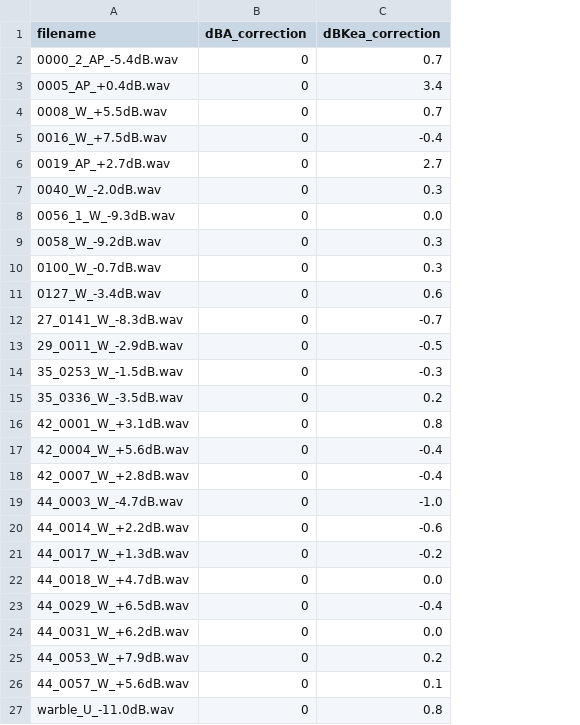
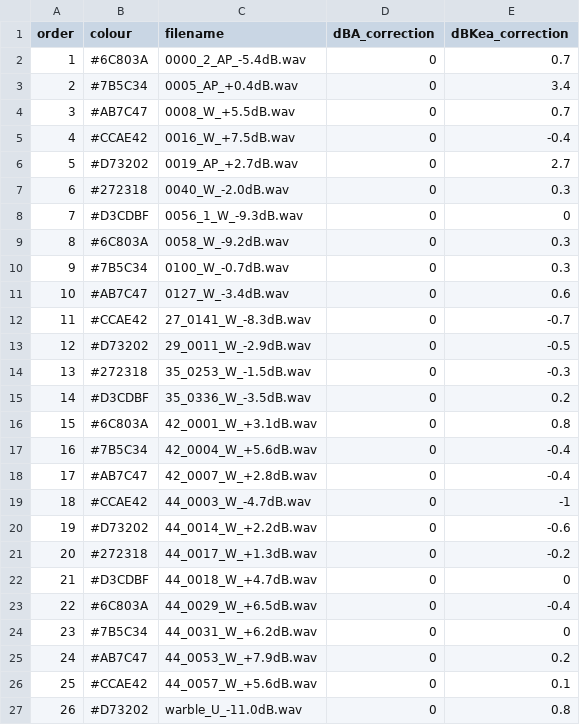
Before and after one commit to gobeirne/UCKea, a CSV file: correction_factors.csv, drawn as a sheet; addresses are those after the commit; the diff names each change by its address in the sheet, - before the commit and + after, or states it on an @@ line.

```diff
--- a/correction_factors.csv
+++ b/correction_factors.csv
+column A (order), rows 2-27: 1 | 2 | 3 | 4 | 5 | 6 | 7 | 8 | 9 | 10 | 11 | 12 | 13 | 14 | 15 | 16 | 17 | 18 | 19 | 20 | 21 | 22 | 23 | 24 | 25 | 26
+column B (colour), rows 2-27: #6C803A | #7B5C34 | #AB7C47 | #CCAE42 | #D73202 | #272318 | #D3CDBF | #6C803A | #7B5C34 | #AB7C47 | #CCAE42 | #D73202 | #272318 | #D3CDBF | #6C803A | #7B5C34 | #AB7C47 | #CCAE42 | #D73202 | #272318 | #D3CDBF | #6C803A | #7B5C34 | #AB7C47 | #CCAE42 | #D73202
-E8 (dBKea_correction): 0.0
+E8 (dBKea_correction): 0
-E19 (dBKea_correction): -1.0
+E19 (dBKea_correction): -1
-E22 (dBKea_correction): 0.0
+E22 (dBKea_correction): 0
-E24 (dBKea_correction): 0.0
+E24 (dBKea_correction): 0
```
Also changed, not shown: 2 other files.
